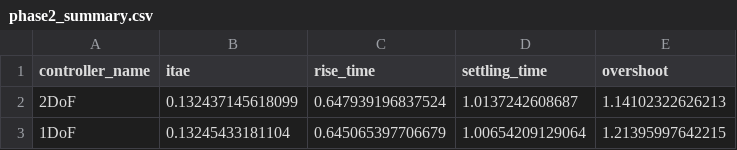
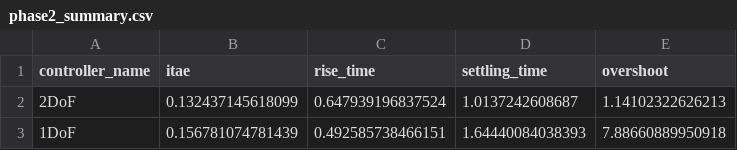
Before and after one commit to Bharadwaj-07/Cyber-Resilient-FOPID, a CSV file: Cyber-Resilient-FOPID/phase2_results/csv/phase2_summary.csv, drawn as a sheet.

```diff
--- a/Cyber-Resilient-FOPID/phase2_results/csv/phase2_summary.csv
+++ b/Cyber-Resilient-FOPID/phase2_results/csv/phase2_summary.csv
@@ -2,2 +2,2 @@ controller_name,itae,rise_time,settling_time,overshoot
 2DoF,0.132437145618099,0.647939196837524,1.0137242608687,1.14102322626213
-1DoF,0.13245433181104,0.645065397706679,1.00654209129064,1.21395997642215
+1DoF,0.156781074781439,0.492585738466151,1.64440084038393,7.88660889950918
```
Also changed, not shown: Cyber-Resilient-FOPID/phase5_results/csv/phase5_anomaly_summary.csv, Cyber-Resilient-FOPID/phase5_results/csv/phase5_comparison.csv, 29 other files.
